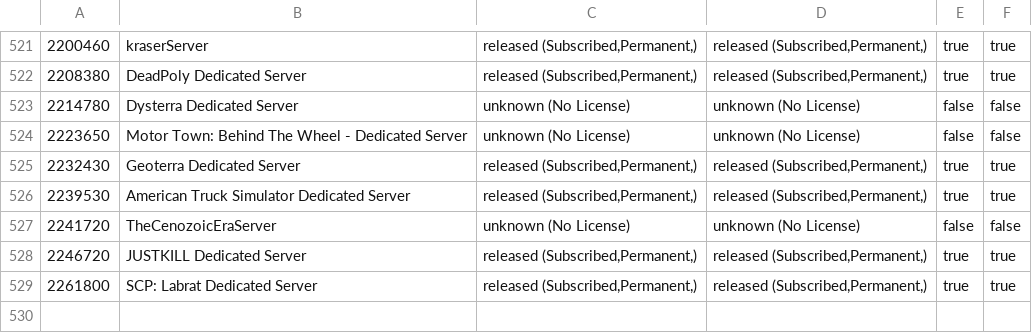
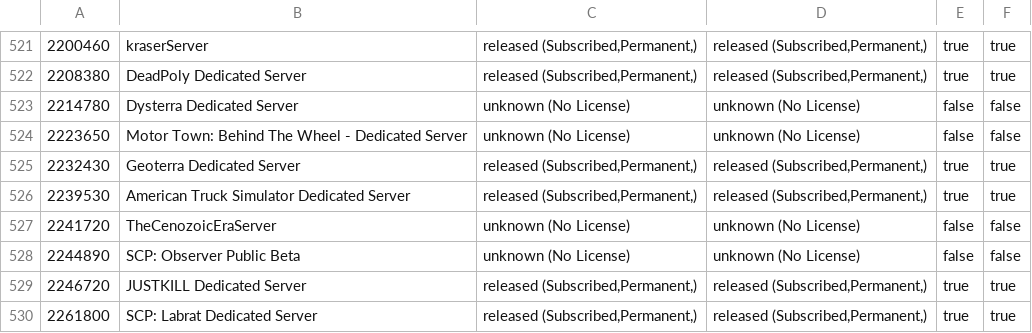
Before and after one commit to dgibbs64/SteamCMD-AppID-List-Servers, a CSV file: steamcmd_appid_servers.csv, drawn as a sheet; only a part is shown, gaps mark what is left out; the diff names each change by its address in the sheet, - before the commit and + after, or states it on an @@ line.

```diff
--- a/steamcmd_appid_servers.csv
+++ b/steamcmd_appid_servers.csv
+row 528: 2244890 | SCP: Observer Public Beta | unknown (No License) | unknown (No License) | false | false
```
Also changed, not shown: 1 other file.
